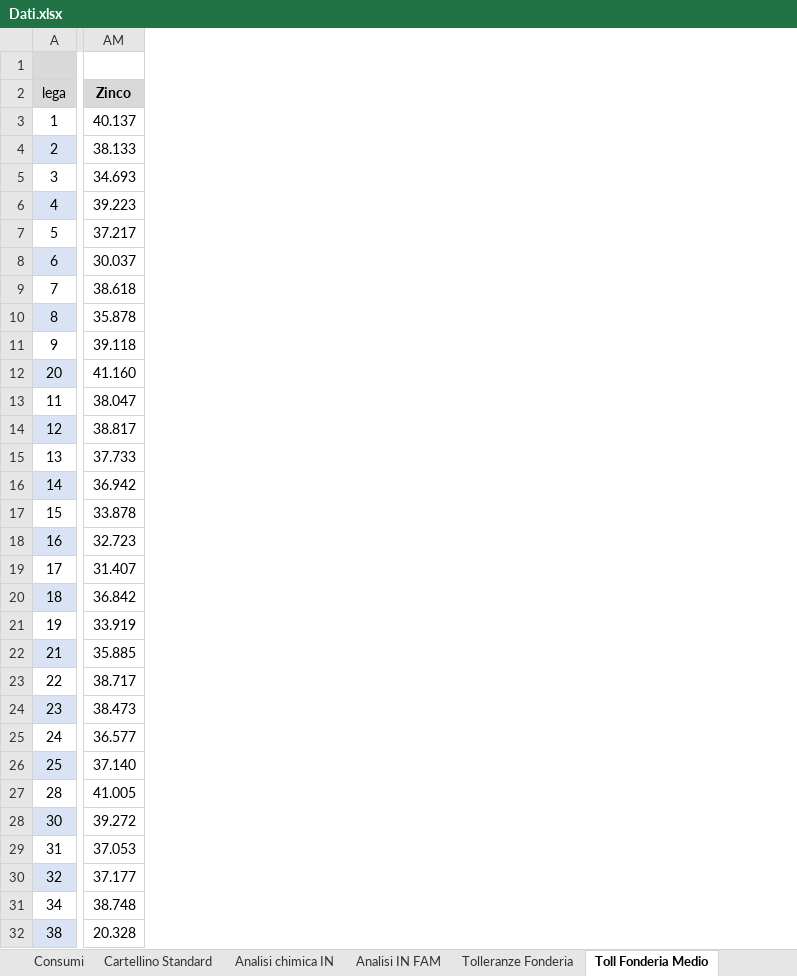
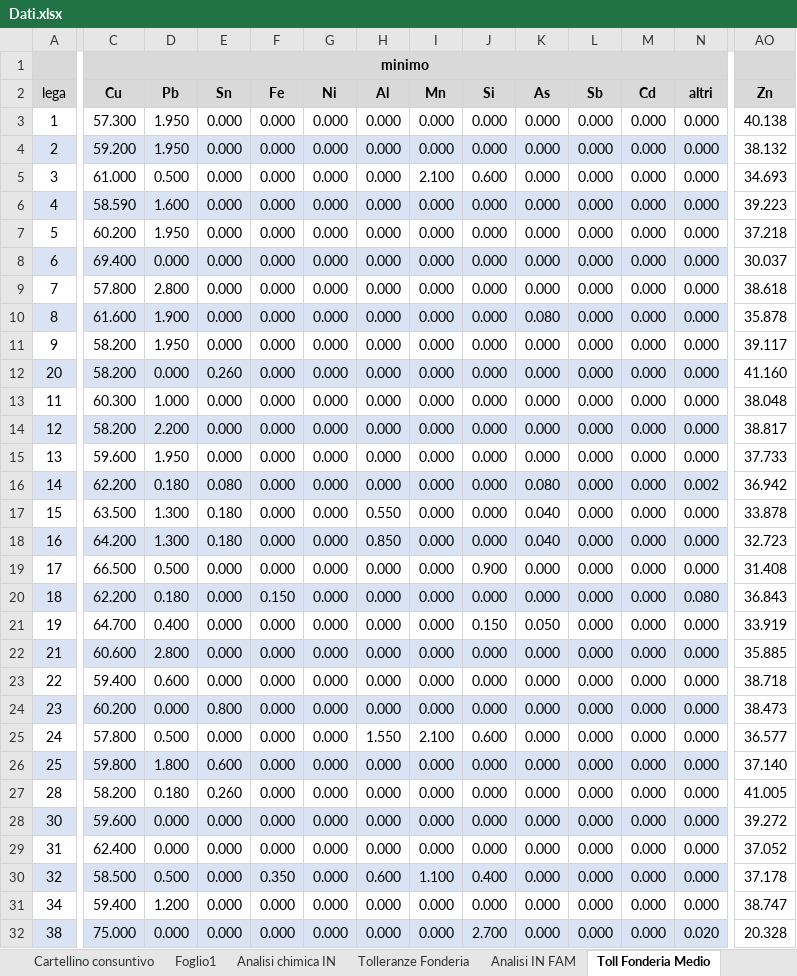
Before and after one commit to PicciMarioRegesta/almag.ottimizzazione-produzione, an Excel workbook: Dati.xlsx, sheet Toll Fonderia Medio, drawn as a sheet; only a part is shown, gaps mark what is left out; values as stored, in another font and other column widths than the file's, no borders; addresses are those after the commit; the diff covers the shown part only; the diff names each change by its address in the sheet, - before the commit and + after, or states it on an @@ line.

```diff
--- a/Dati.xlsx (sheet Toll Fonderia Medio)
+++ b/Dati.xlsx (sheet Toll Fonderia Medio)
+sheet tab: Cartellino consuntivo
+sheet tab: Foglio1
@@ sheet tab order changed: Cartellino consuntivo | Foglio1 | Analisi chimica IN | Tolleranze Fonderia | Analisi IN FAM | Toll Fonderia Medio @@
@@ column C unhidden, rows 1-32: minimo | Cu | 57.300 | 59.200 | 61.000 | 58.590 | 60.200 | 69.400 | 57.800 | 61.600 | 58.200 | 58.200 | 60.300 | 58.200 | 59.600 | 62.200 | 63.500 | 64.200 | 66.500 | 62.200 | 64.700 | 60.600 | 59.400 | 60.200 | 57.800 | 59.800 | 58.200 | 59.600 | 62.400 | 58.500 | 59.400 | 75.000 @@
@@ column D unhidden, rows 2-32: Pb | 1.950 | 1.950 | 0.500 | 1.600 | 1.950 | 0.000 | 2.800 | 1.900 | 1.950 | 0.000 | 1.000 | 2.200 | 1.950 | 0.180 | 1.300 | 1.300 | 0.500 | 0.180 | 0.400 | 2.800 | 0.600 | 0.000 | 0.500 | 1.800 | 0.180 | 0.000 | 0.000 | 0.500 | 1.200 | 0.000 @@
@@ column E unhidden, rows 2-32: Sn | 0.000 | 0.000 | 0.000 | 0.000 | 0.000 | 0.000 | 0.000 | 0.000 | 0.000 | 0.260 | 0.000 | 0.000 | 0.000 | 0.080 | 0.180 | 0.180 | 0.000 | 0.000 | 0.000 | 0.000 | 0.000 | 0.800 | 0.000 | 0.600 | 0.260 | 0.000 | 0.000 | 0.000 | 0.000 | 0.000 @@
@@ column F unhidden, rows 2-32: Fe | 0.000 | 0.000 | 0.000 | 0.000 | 0.000 | 0.000 | 0.000 | 0.000 | 0.000 | 0.000 | 0.000 | 0.000 | 0.000 | 0.000 | 0.000 | 0.000 | 0.000 | 0.150 | 0.000 | 0.000 | 0.000 | 0.000 | 0.000 | 0.000 | 0.000 | 0.000 | 0.000 | 0.350 | 0.000 | 0.000 @@
@@ column G unhidden, rows 2-32: Ni | 0.000 | 0.000 | 0.000 | 0.000 | 0.000 | 0.000 | 0.000 | 0.000 | 0.000 | 0.000 | 0.000 | 0.000 | 0.000 | 0.000 | 0.000 | 0.000 | 0.000 | 0.000 | 0.000 | 0.000 | 0.000 | 0.000 | 0.000 | 0.000 | 0.000 | 0.000 | 0.000 | 0.000 | 0.000 | 0.000 @@
@@ column H unhidden, rows 2-32: Al | 0.000 | 0.000 | 0.000 | 0.000 | 0.000 | 0.000 | 0.000 | 0.000 | 0.000 | 0.000 | 0.000 | 0.000 | 0.000 | 0.000 | 0.550 | 0.850 | 0.000 | 0.000 | 0.000 | 0.000 | 0.000 | 0.000 | 1.550 | 0.000 | 0.000 | 0.000 | 0.000 | 0.600 | 0.000 | 0.000 @@
@@ column I unhidden, rows 2-32: Mn | 0.000 | 0.000 | 2.100 | 0.000 | 0.000 | 0.000 | 0.000 | 0.000 | 0.000 | 0.000 | 0.000 | 0.000 | 0.000 | 0.000 | 0.000 | 0.000 | 0.000 | 0.000 | 0.000 | 0.000 | 0.000 | 0.000 | 2.100 | 0.000 | 0.000 | 0.000 | 0.000 | 1.100 | 0.000 | 0.000 @@
@@ column J unhidden, rows 2-32: Si | 0.000 | 0.000 | 0.600 | 0.000 | 0.000 | 0.000 | 0.000 | 0.000 | 0.000 | 0.000 | 0.000 | 0.000 | 0.000 | 0.000 | 0.000 | 0.000 | 0.900 | 0.000 | 0.150 | 0.000 | 0.000 | 0.000 | 0.600 | 0.000 | 0.000 | 0.000 | 0.000 | 0.400 | 0.000 | 2.700 @@
@@ column K unhidden, rows 2-32: As | 0.000 | 0.000 | 0.000 | 0.000 | 0.000 | 0.000 | 0.000 | 0.080 | 0.000 | 0.000 | 0.000 | 0.000 | 0.000 | 0.080 | 0.040 | 0.040 | 0.000 | 0.000 | 0.050 | 0.000 | 0.000 | 0.000 | 0.000 | 0.000 | 0.000 | 0.000 | 0.000 | 0.000 | 0.000 | 0.000 @@
@@ column L unhidden, rows 2-32: Sb | 0.000 | 0.000 | 0.000 | 0.000 | 0.000 | 0.000 | 0.000 | 0.000 | 0.000 | 0.000 | 0.000 | 0.000 | 0.000 | 0.000 | 0.000 | 0.000 | 0.000 | 0.000 | 0.000 | 0.000 | 0.000 | 0.000 | 0.000 | 0.000 | 0.000 | 0.000 | 0.000 | 0.000 | 0.000 | 0.000 @@
@@ column M unhidden, rows 2-32: Cd | 0.000 | 0.000 | 0.000 | 0.000 | 0.000 | 0.000 | 0.000 | 0.000 | 0.000 | 0.000 | 0.000 | 0.000 | 0.000 | 0.000 | 0.000 | 0.000 | 0.000 | 0.000 | 0.000 | 0.000 | 0.000 | 0.000 | 0.000 | 0.000 | 0.000 | 0.000 | 0.000 | 0.000 | 0.000 | 0.000 @@
@@ column N unhidden, rows 2-32: altri | 0.000 | 0.000 | 0.000 | 0.000 | 0.000 | 0.000 | 0.000 | 0.000 | 0.000 | 0.000 | 0.000 | 0.000 | 0.000 | 0.002 | 0.000 | 0.000 | 0.000 | 0.080 | 0.000 | 0.000 | 0.000 | 0.000 | 0.000 | 0.000 | 0.000 | 0.000 | 0.000 | 0.000 | 0.000 | 0.020 @@
-AO1 fill: none
+AO1 fill: #D9D9D9
-AO2: Zinco
+AO2: Zn
-AO3: 40.137
+AO3: 40.138
-AO4: 38.133
+AO4: 38.132
-AO7: 37.217
+AO7: 37.218
-AO11: 39.118
+AO11: 39.117
-AO13: 38.047
+AO13: 38.048
-AO19: 31.407
+AO19: 31.408
-AO20: 36.842
+AO20: 36.843
-AO23: 38.717
+AO23: 38.718
-AO29: 37.053
+AO29: 37.052
-AO30: 37.177
+AO30: 37.178
-AO31: 38.748
+AO31: 38.747
```
Also changed, not shown: 14 added columns elsewhere in this sheet, sheet Consumi, sheet Pivot per cartellino, sheet Cartellino Standard REVISIONATO, other sheet tabs, formulas that keep their value, 2 other files.
